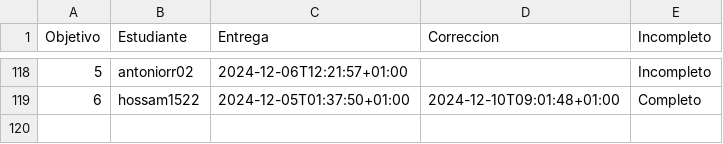
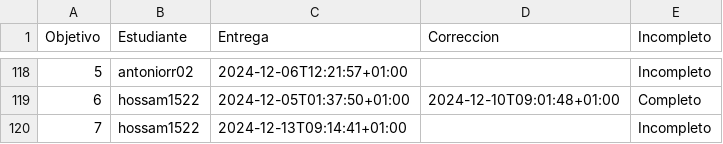
Before and after one commit to mmnuria/IV-, a CSV file: data/fechas-entrega.csv, drawn as a sheet; only a part is shown, gaps mark what is left out; the diff names each change by its address in the sheet, - before the commit and + after, or states it on an @@ line.

```diff
--- a/data/fechas-entrega.csv
+++ b/data/fechas-entrega.csv
+row 120: 7 | hossam1522 | 2024-12-13T09:14:41+01:00 |  | Incompleto
```
Also changed, not shown: 1 other file.
